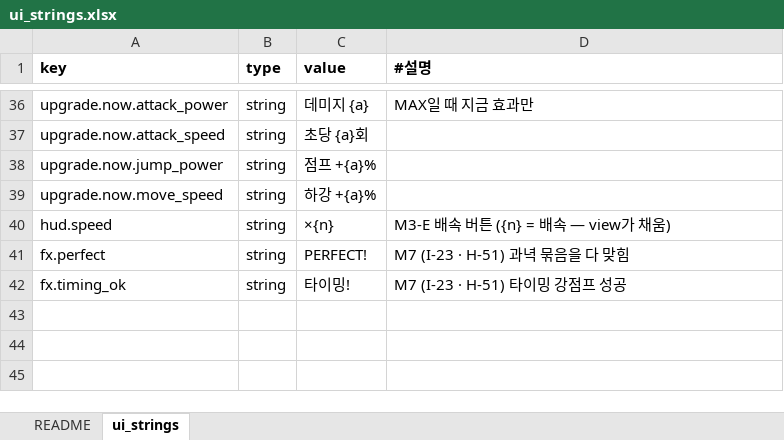
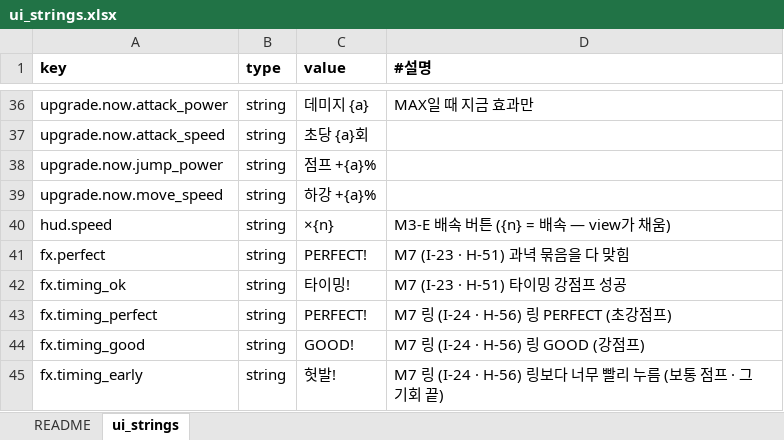
Before and after one commit to chajuseong/crumble-ant, an Excel workbook: design/tables/ui_strings.xlsx, sheet ui_strings, drawn as a sheet; only a part is shown, gaps mark what is left out; values as stored, in another font and other column widths than the file's, no borders; the diff names each change by its address in the sheet, - before the commit and + after, or states it on an @@ line.

```diff
--- a/design/tables/ui_strings.xlsx (sheet ui_strings)
+++ b/design/tables/ui_strings.xlsx (sheet ui_strings)
+row 43: fx.timing_perfect | string | PERFECT! | M7 링 (I-24 · H-56) 링 PERFECT (초강점프)
+row 44: fx.timing_good | string | GOOD! | M7 링 (I-24 · H-56) 링 GOOD (강점프)
+row 45: fx.timing_early | string | 헛발! | M7 링 (I-24 · H-56) 링보다 너무 빨리 누름 (보통 점프 · 그 기회 끝)
```
Also changed, not shown: design/tables/config.xlsx, design/tables/fx.xlsx, 6 other files.
